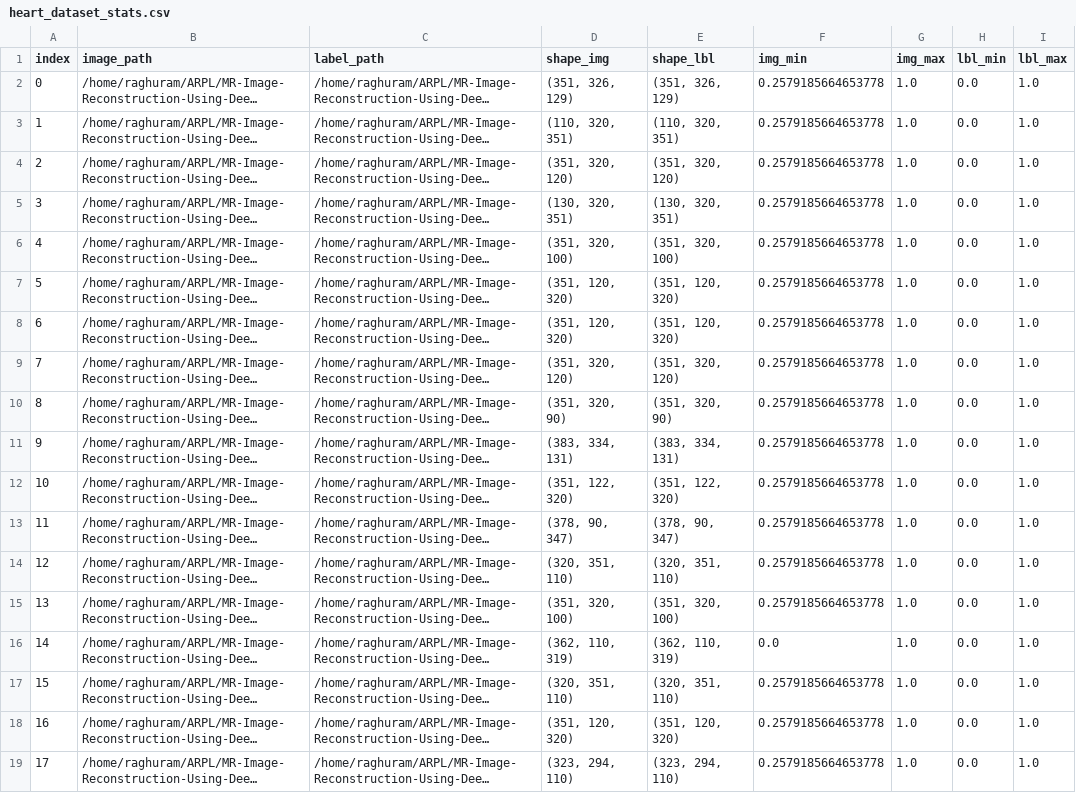
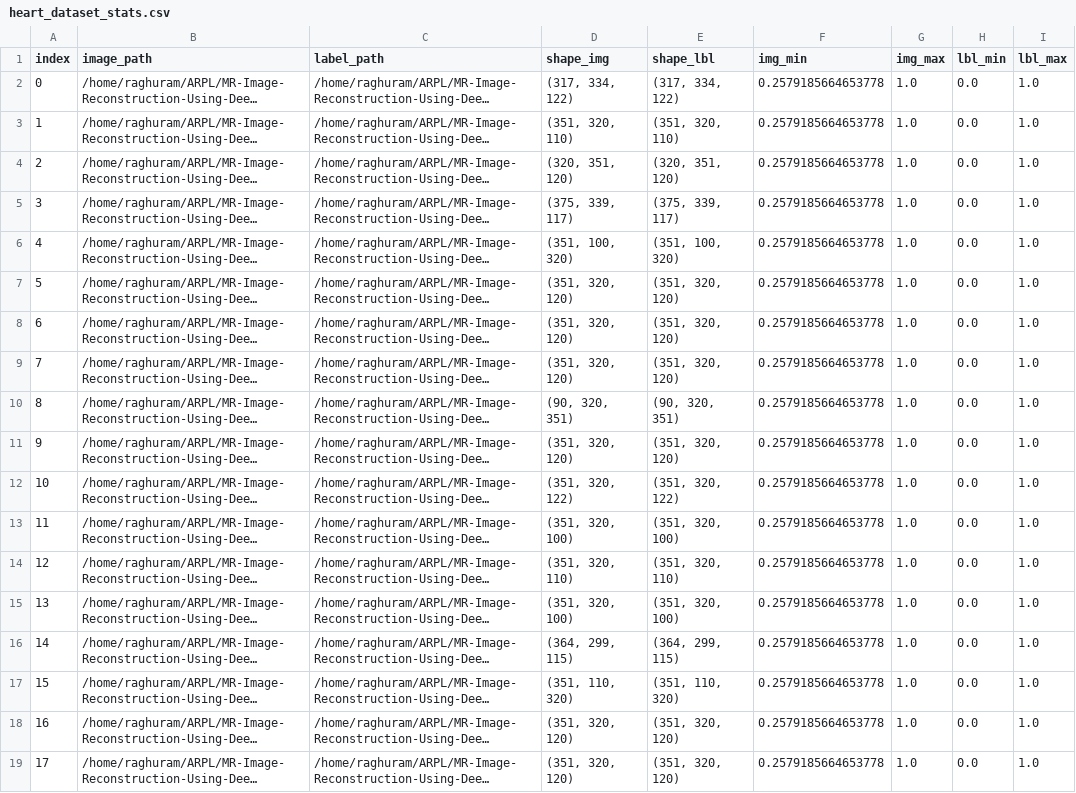
Before and after one commit to starceees/MR-Image-Reconstruction-Using-Deep-Learning, a CSV file: Data/heart_dataset_stats.csv, drawn as a sheet; only a part is shown; long unchanged cells end in …; the diff covers the shown part only; the diff names each change by its address in the sheet, - before the commit and + after, or states it on an @@ line.

```diff
--- a/Data/heart_dataset_stats.csv
+++ b/Data/heart_dataset_stats.csv
-D2 (shape_img): (351, 326, 129)
+D2 (shape_img): (317, 334, 122)
-E2 (shape_lbl): (351, 326, 129)
+E2 (shape_lbl): (317, 334, 122)
-D3 (shape_img): (110, 320, 351)
+D3 (shape_img): (351, 320, 110)
-E3 (shape_lbl): (110, 320, 351)
+E3 (shape_lbl): (351, 320, 110)
-D4 (shape_img): (351, 320, 120)
+D4 (shape_img): (320, 351, 120)
-E4 (shape_lbl): (351, 320, 120)
+E4 (shape_lbl): (320, 351, 120)
-D5 (shape_img): (130, 320, 351)
+D5 (shape_img): (375, 339, 117)
-E5 (shape_lbl): (130, 320, 351)
+E5 (shape_lbl): (375, 339, 117)
-D6 (shape_img): (351, 320, 100)
+D6 (shape_img): (351, 100, 320)
-E6 (shape_lbl): (351, 320, 100)
+E6 (shape_lbl): (351, 100, 320)
-D7:D8 (shape_img): (351, 120, 320)
+D7:D8 (shape_img): (351, 320, 120)
-E7:E8 (shape_lbl): (351, 120, 320)
+E7:E8 (shape_lbl): (351, 320, 120)
-D10 (shape_img): (351, 320, 90)
+D10 (shape_img): (90, 320, 351)
-E10 (shape_lbl): (351, 320, 90)
+E10 (shape_lbl): (90, 320, 351)
-D11 (shape_img): (383, 334, 131)
+D11 (shape_img): (351, 320, 120)
-E11 (shape_lbl): (383, 334, 131)
+E11 (shape_lbl): (351, 320, 120)
-D12 (shape_img): (351, 122, 320)
+D12 (shape_img): (351, 320, 122)
-E12 (shape_lbl): (351, 122, 320)
+E12 (shape_lbl): (351, 320, 122)
-D13 (shape_img): (378, 90, 347)
+D13 (shape_img): (351, 320, 100)
-E13 (shape_lbl): (378, 90, 347)
+E13 (shape_lbl): (351, 320, 100)
-D14 (shape_img): (320, 351, 110)
+D14 (shape_img): (351, 320, 110)
-E14 (shape_lbl): (320, 351, 110)
+E14 (shape_lbl): (351, 320, 110)
-D16 (shape_img): (362, 110, 319)
+D16 (shape_img): (364, 299, 115)
-E16 (shape_lbl): (362, 110, 319)
+E16 (shape_lbl): (364, 299, 115)
-F16 (img_min): 0.0
+F16 (img_min): 0.2579185664653778
-D17 (shape_img): (320, 351, 110)
+D17 (shape_img): (351, 110, 320)
-E17 (shape_lbl): (320, 351, 110)
+E17 (shape_lbl): (351, 110, 320)
-D18 (shape_img): (351, 120, 320)
+D18 (shape_img): (351, 320, 120)
-E18 (shape_lbl): (351, 120, 320)
+E18 (shape_lbl): (351, 320, 120)
-D19 (shape_img): (323, 294, 110)
+D19 (shape_img): (351, 320, 120)
-E19 (shape_lbl): (323, 294, 110)
+E19 (shape_lbl): (351, 320, 120)
```
Also changed, not shown: 4 edited cells elsewhere in this file, 3 other files.
